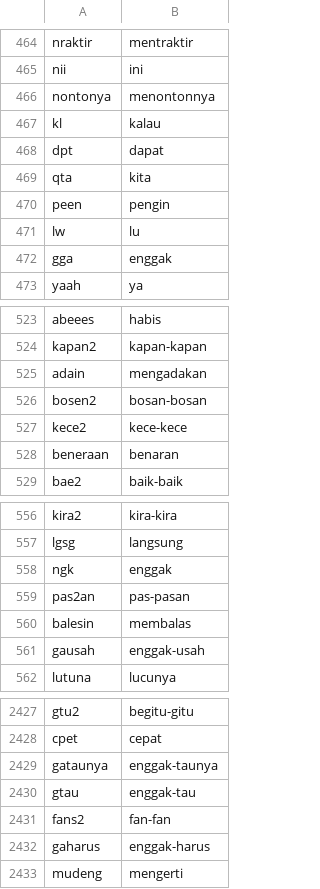
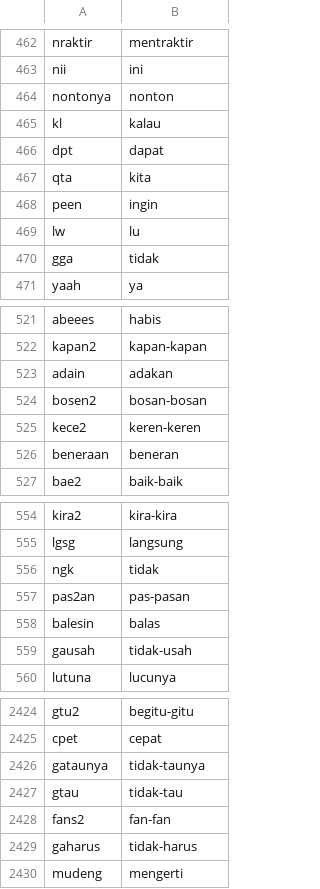
Before and after one commit to mkom23/mkom23-repo-sentiment, a CSV file: slang_bersih.csv, drawn as a sheet; only a part is shown, gaps mark what is left out; the diff covers the shown part only.

```diff
--- a/slang_bersih.csv
+++ b/slang_bersih.csv
@@ -465,3 +463,3 @@ nraktir,mentraktir
 nii,ini
-nontonya,menontonnya
+nontonya,nonton
 kl,kalau
@@ -469,5 +467,5 @@ dpt,dapat
 qta,kita
-peen,pengin
+peen,ingin
 lw,lu
-gga,enggak
+gga,tidak
 yaah,ya
@@ -524,6 +522,6 @@ abeees,habis
 kapan2,kapan-kapan
-adain,mengadakan
+adain,adakan
 bosen2,bosan-bosan
-kece2,kece-kece
-beneraan,benaran
+kece2,keren-keren
+beneraan,beneran
 bae2,baik-baik
@@ -557,6 +555,6 @@ kira2,kira-kira
 lgsg,langsung
-ngk,enggak
+ngk,tidak
 pas2an,pas-pasan
-balesin,membalas
-gausah,enggak-usah
+balesin,balas
+gausah,tidak-usah
 lutuna,lucunya
@@ -2428,6 +2425,6 @@ gtu2,begitu-gitu
 cpet,cepat
-gataunya,enggak-taunya
-gtau,enggak-tau
+gataunya,tidak-taunya
+gtau,tidak-tau
 fans2,fan-fan
-gaharus,enggak-harus
+gaharus,tidak-harus
 mudeng,mengerti
```
Also changed, not shown: 3 removed rows and 79 edited cells elsewhere in this file.
